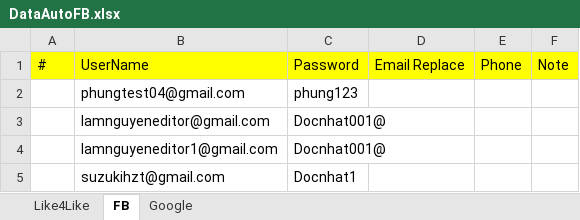
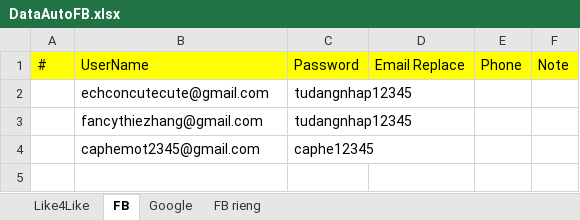
Before and after one commit to Ntlneo/CoreAutomationTest, an Excel workbook: TestAuto/DataTest/DataAutoFB.xlsx, sheet FB, drawn as a sheet; values as stored, in another font and other column widths than the file's, no borders; removed rows and columns are numbered as before the commit, all else as after; the diff names each change by its address in the sheet, - before the commit and + after, or states it on an @@ line.

```diff
--- a/TestAuto/DataTest/DataAutoFB.xlsx (sheet FB)
+++ b/TestAuto/DataTest/DataAutoFB.xlsx (sheet FB)
+sheet tab: FB rieng
-row 2:  | phungtest04@gmail.com | phung123
-row 3:  | lamnguyeneditor@gmail.com | Docnhat001@
-row 4:  | lamnguyeneditor1@gmail.com | Docnhat001@
-row 5:  | suzukihzt@gmail.com | Docnhat1
+row 2:  | echconcutecute@gmail.com | tudangnhap12345
+row 3:  | fancythiezhang@gmail.com | tudangnhap12345
+row 4:  | caphemot2345@gmail.com | caphe12345
```
Also changed, not shown: sheet Like4Like.
